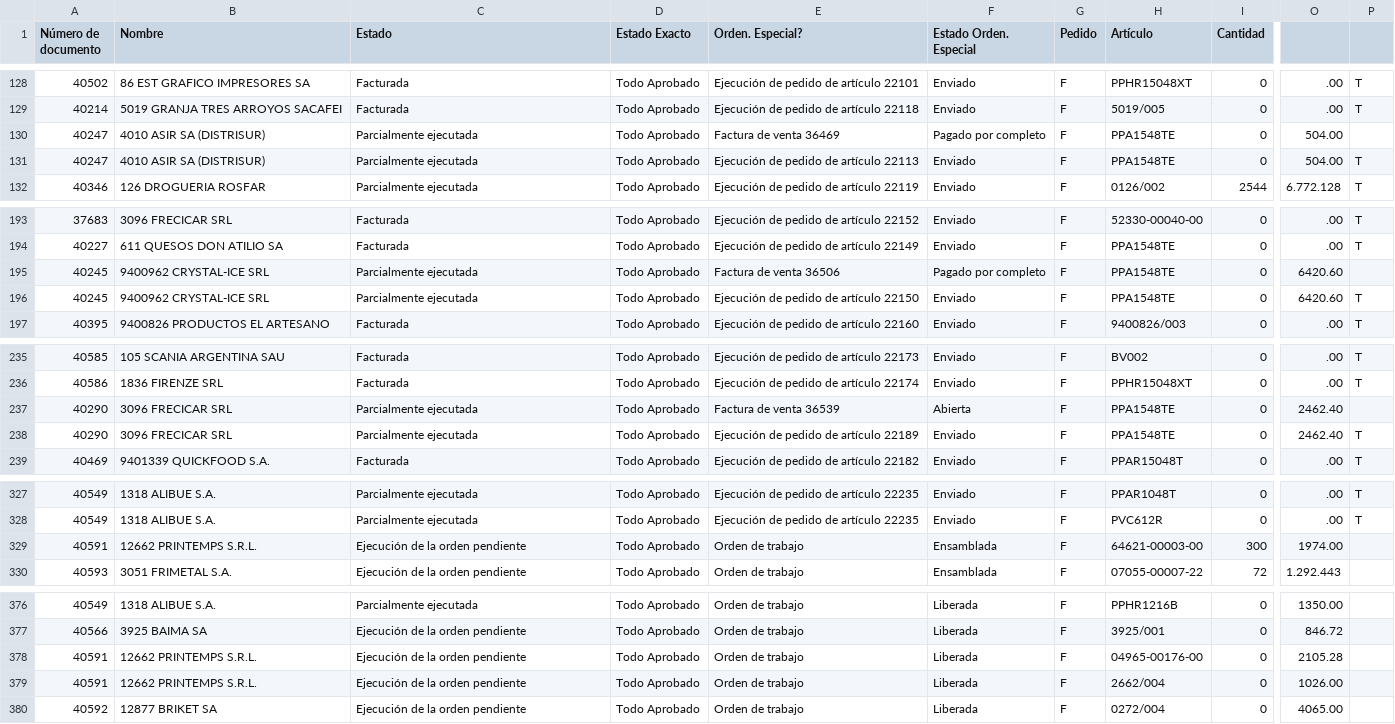
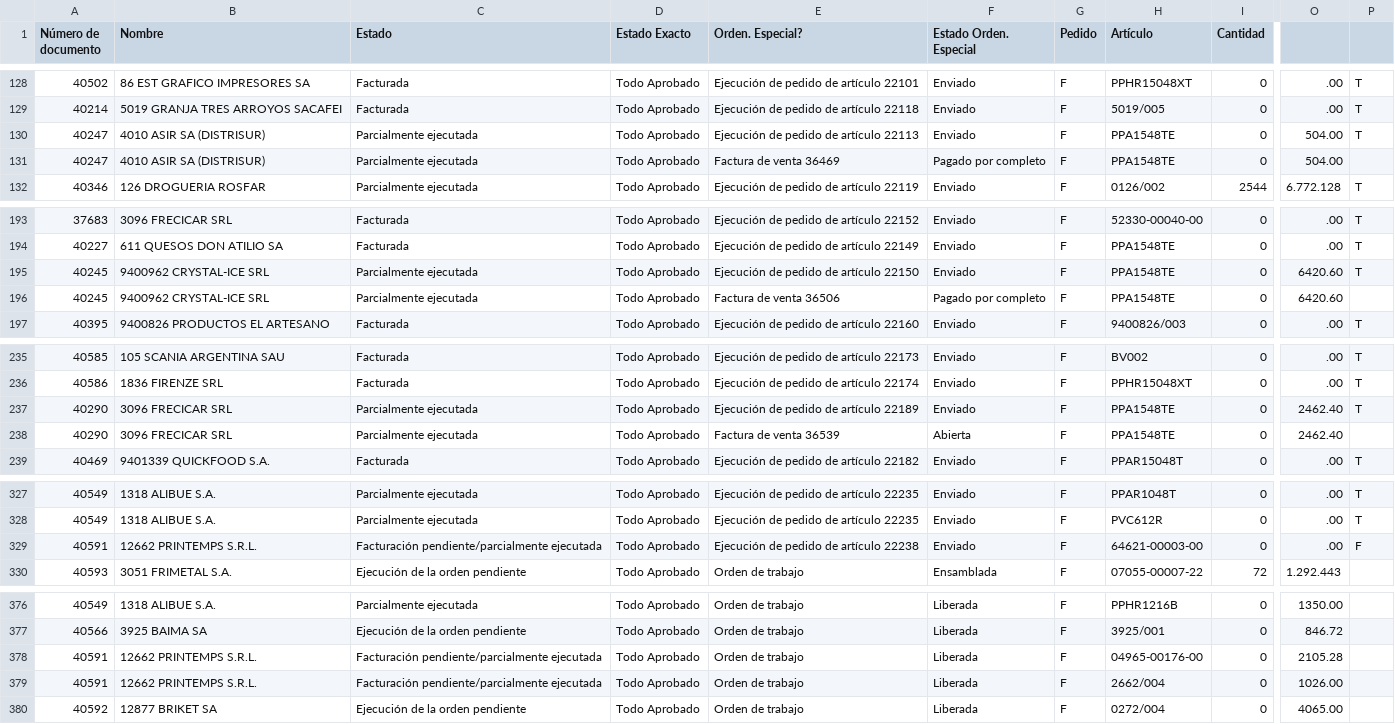
Before and after one commit to Castle-SA/segimiento.github.io, a CSV file: path/to/preparacion.csv, drawn as a sheet; only a part is shown, gaps mark what is left out; the diff covers the shown part only; the diff names each change by its address in the sheet, - before the commit and + after, or states it on an @@ line.

Commit message:
Update CSV files

```diff
--- a/path/to/preparacion.csv
+++ b/path/to/preparacion.csv
@@ row 131 moved to row 130: 40247 @@
@@ row 196 moved to row 195: 40245 @@
@@ row 238 moved to row 237: 40290 @@
-C329 (Estado): Ejecución de la orden pendiente
+C329 (Estado): Facturación pendiente/parcialmente ejecutada
-E329 (Orden. Especial?): Orden de trabajo
+E329 (Orden. Especial?): Ejecución de pedido de artículo 22238
-F329 (Estado Orden. Especial): Ensamblada
+F329 (Estado Orden. Especial): Enviado
-I329 (Cantidad): 300
+I329 (Cantidad): 0
-O329: 1974.00
+O329: .00
-P329: (empty)
+P329: F
-C378:C379 (Estado): Ejecución de la orden pendiente
+C378:C379 (Estado): Facturación pendiente/parcialmente ejecutada
```
Also changed, not shown: 1 moved row elsewhere in this file.
